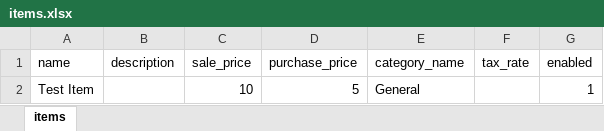
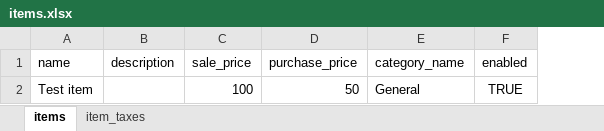
Before and after one commit to josh-taylor-k3/akaunting_crm_laravel, an Excel workbook: public/files/import/items.xlsx, sheet items, drawn as a sheet; values as stored, in another font and other column widths than the file's, no borders; removed rows and columns are numbered as before the commit, all else as after; the diff names each change by its address in the sheet, - before the commit and + after, or states it on an @@ line.

Commit message:
fixed item import

```diff
--- a/public/files/import/items.xlsx (sheet items)
+++ b/public/files/import/items.xlsx (sheet items)
+sheet tab: item_taxes
-column F (tax_rate), empty
-row 2: Test Item |  | 10 | 5 | General |  | 1
+row 2: Test item |  | 100 | 50 | General | TRUE
```
Also changed, not shown: 3 other files.
